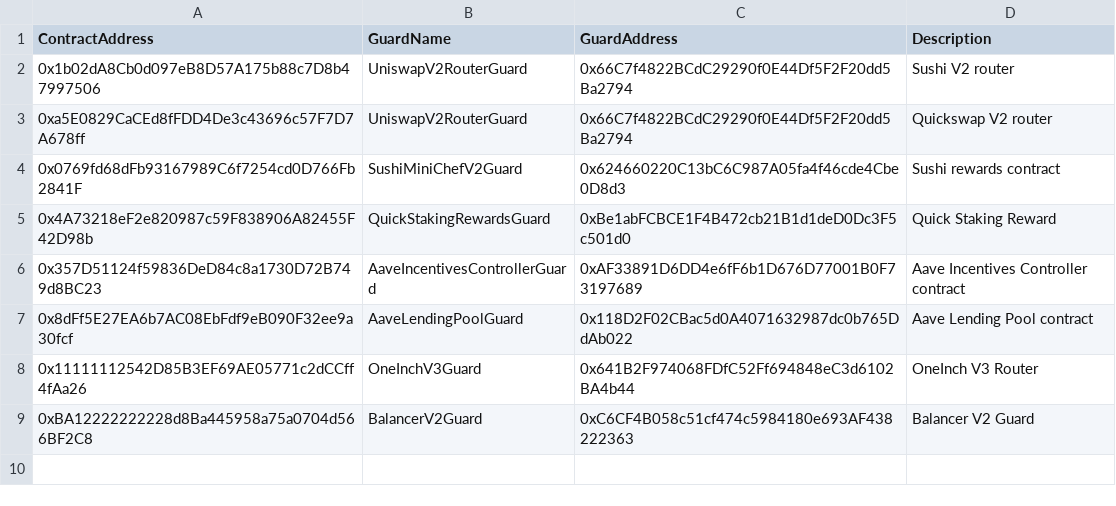
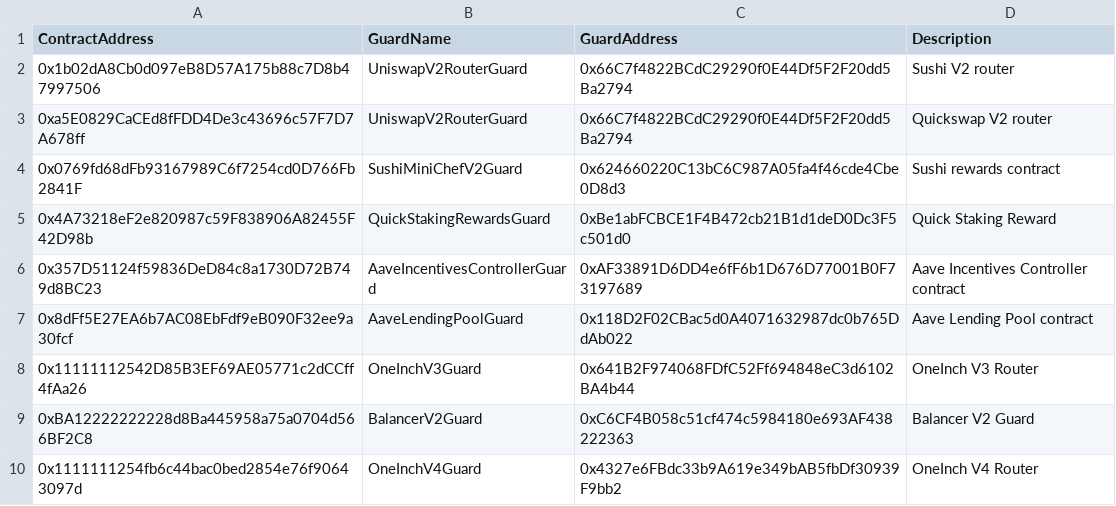
Before and after one commit to dhedge/V2-Public, a CSV file: config/prod/dHEDGE Governance Contract Guards - Polygon.csv, drawn as a sheet.

Commit message:
hotfix(1inchV4): versions

```diff
--- a/config/prod/dHEDGE Governance Contract Guards - Polygon.csv
+++ b/config/prod/dHEDGE Governance Contract Guards - Polygon.csv
@@ -9 +9,2 @@ ContractAddress,GuardName,GuardAddress,Description
 0xBA12222222228d8Ba445958a75a0704d566BF2C8,BalancerV2Guard,0xC6CF4B058c51cf474c5984180e693AF438222363,Balancer V2 Guard
+0x1111111254fb6c44bac0bed2854e76f90643097d,OneInchV4Guard,0x4327e6FBdc33b9A619e349bAB5fbDf30939F9bb2,OneInch V4 Router
```
Also changed, not shown: config/staging/dHEDGE Governance Contract Guards - Polygon Staging.csv, 2 other files.
